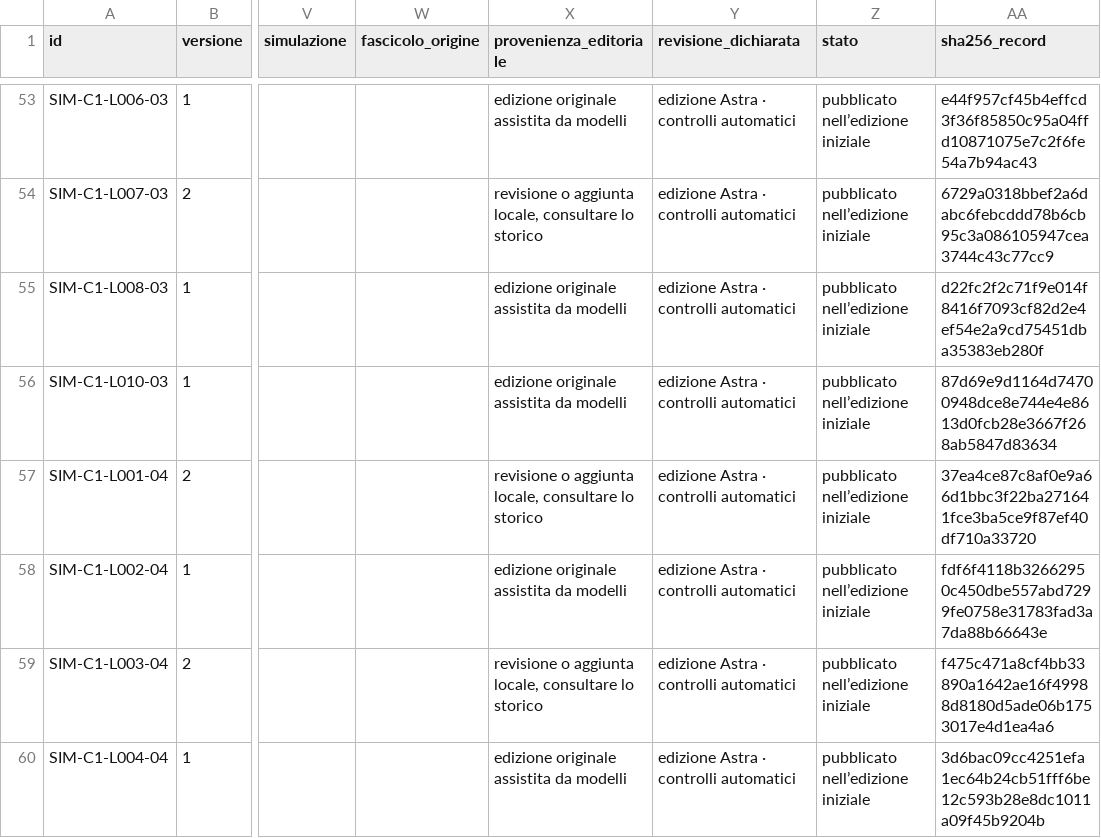
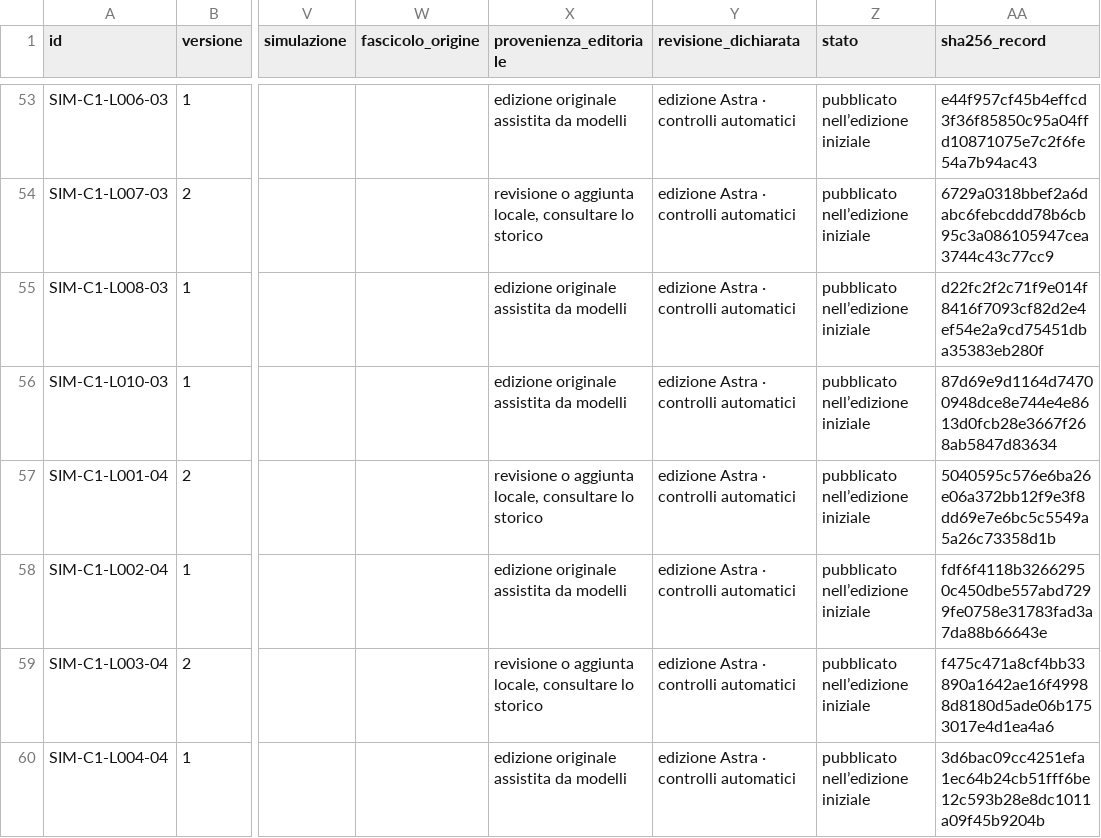
Before and after one commit to AndreaMarro/ardesia, a CSV file: officina-di-fisica/docs/inventario-record.csv, drawn as a sheet; only a part is shown, gaps mark what is left out; the diff names each change by its address in the sheet, - before the commit and + after, or states it on an @@ line.

```diff
--- a/officina-di-fisica/docs/inventario-record.csv
+++ b/officina-di-fisica/docs/inventario-record.csv
-AA57 (sha256_record): 37ea4ce87c8af0e9a66d1bbc3f22ba271641fce3ba5ce9f87ef40df710a33720
+AA57 (sha256_record): 5040595c576e6ba26e06a372bb12f9e3f8dd69e7e6bc5c5549a5a26c73358d1b
```
Also changed, not shown: 1 other file.
